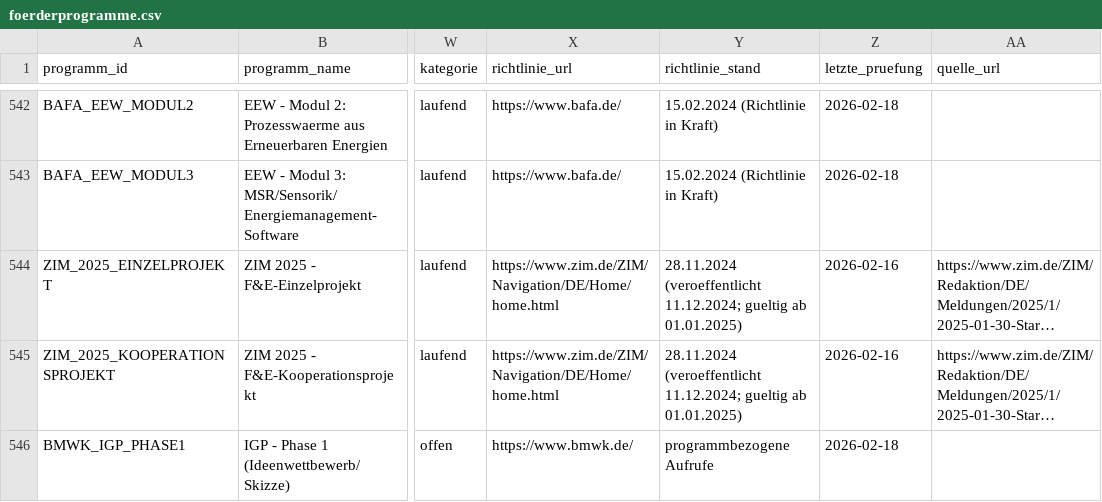
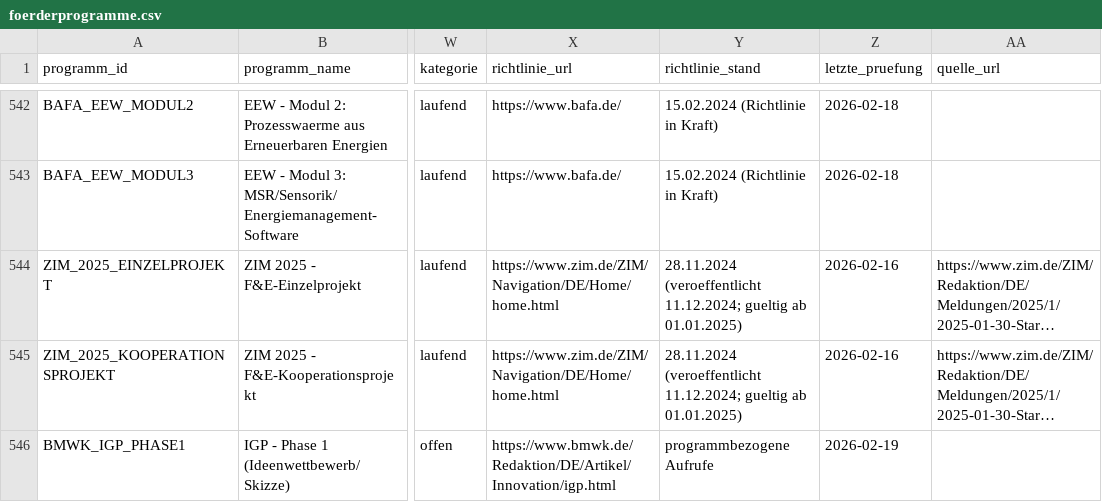
Before and after one commit to weissio/foerdermittel-navigator, a CSV file: data/foerderprogramme.csv, drawn as a sheet; only a part is shown, gaps mark what is left out; long unchanged cells end in …; the diff covers the shown part only; the diff names each change by its address in the sheet, - before the commit and + after, or states it on an @@ line.

Commit message:
data: map bmwk families to program-specific info pages

```diff
--- a/data/foerderprogramme.csv
+++ b/data/foerderprogramme.csv
-X546 (richtlinie_url): https://www.bmwk.de/
+X546 (richtlinie_url): https://www.bmwk.de/Redaktion/DE/Artikel/Innovation/igp.html
-Z546 (letzte_pruefung): 2026-02-18
+Z546 (letzte_pruefung): 2026-02-19
```
Also changed, not shown: 68 edited cells elsewhere in this file, 10 other files.
